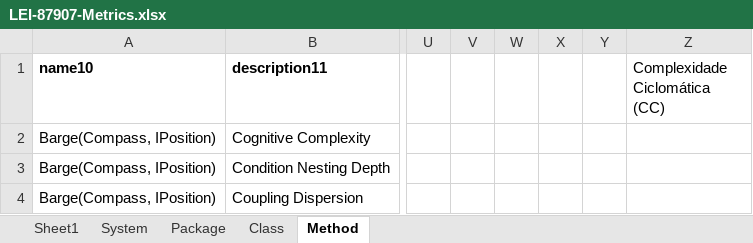
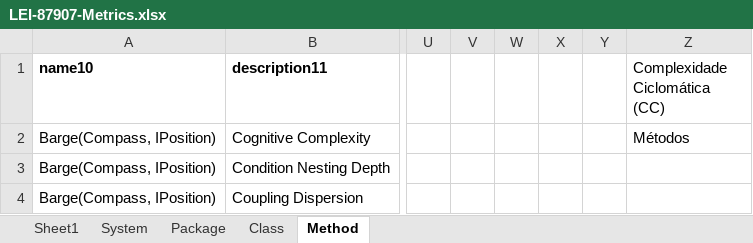
Before and after one commit to LEI-87907/Battleship2, an Excel workbook: CodeMetrics/LEI-87907-Metrics.xlsx, sheet Method, drawn as a sheet; only a part is shown, gaps mark what is left out; values as stored, in another font and other column widths than the file's, no borders; charts and pictures and table styles not drawn; the diff names each change by its address in the sheet, - before the commit and + after, or states it on an @@ line.

Commit message:
Formatei as folhas do Excel das métricas e acrescentei títulos aos eixos dos gráficos

```diff
--- a/CodeMetrics/LEI-87907-Metrics.xlsx (sheet Method)
+++ b/CodeMetrics/LEI-87907-Metrics.xlsx (sheet Method)
-Z2 (Complexidade Ciclomática (CC)): (empty)
+Z2 (Complexidade Ciclomática (CC)): Métodos
```
Also changed, not shown: charts or pictures.
